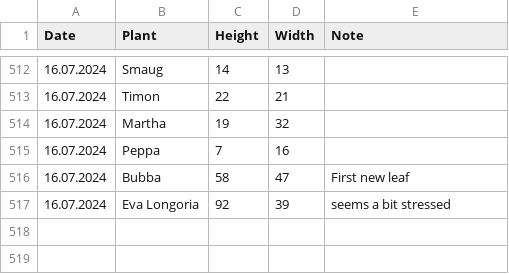
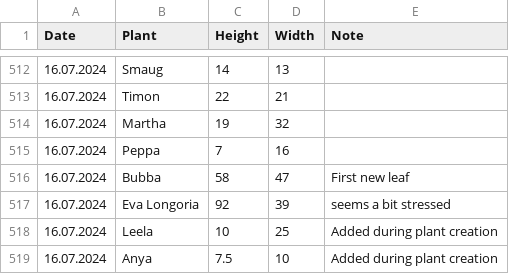
Before and after one commit to MarcoTz/Plants, a CSV file: Logs/Growth.csv, drawn as a sheet; only a part is shown, gaps mark what is left out.

```diff
--- a/Logs/Growth.csv
+++ b/Logs/Growth.csv
@@ -517 +517,3 @@ Date;Plant;Height;Width;Note
 16.07.2024;Eva Longoria;92;39;seems a bit stressed
+16.07.2024;Leela;10;25;Added during plant creation
+16.07.2024;Anya;7.5;10;Added during plant creation
```
Also changed, not shown: Logs/Activities.csv, 8 other files.
